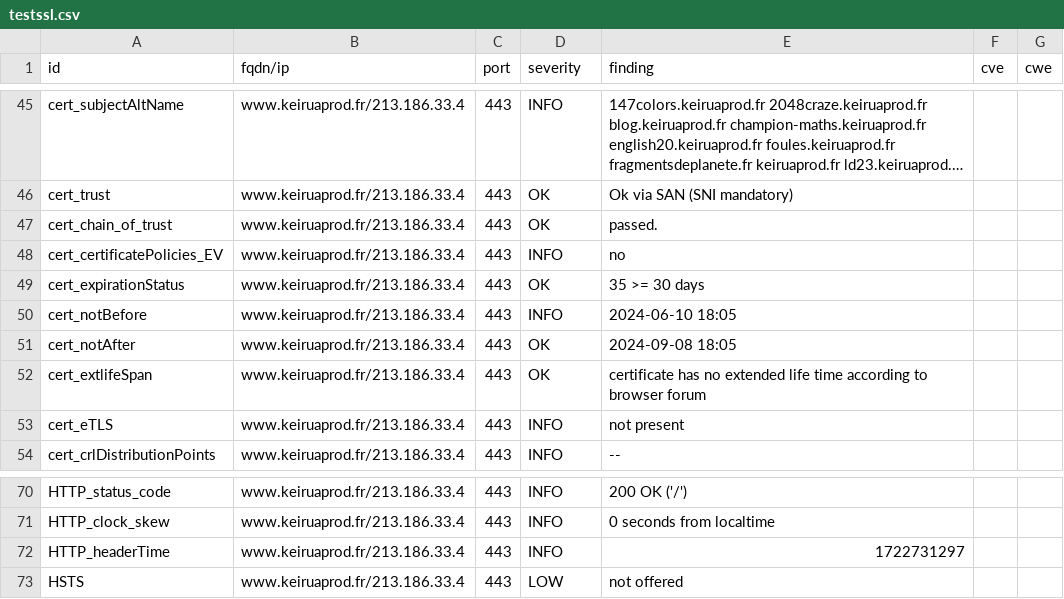
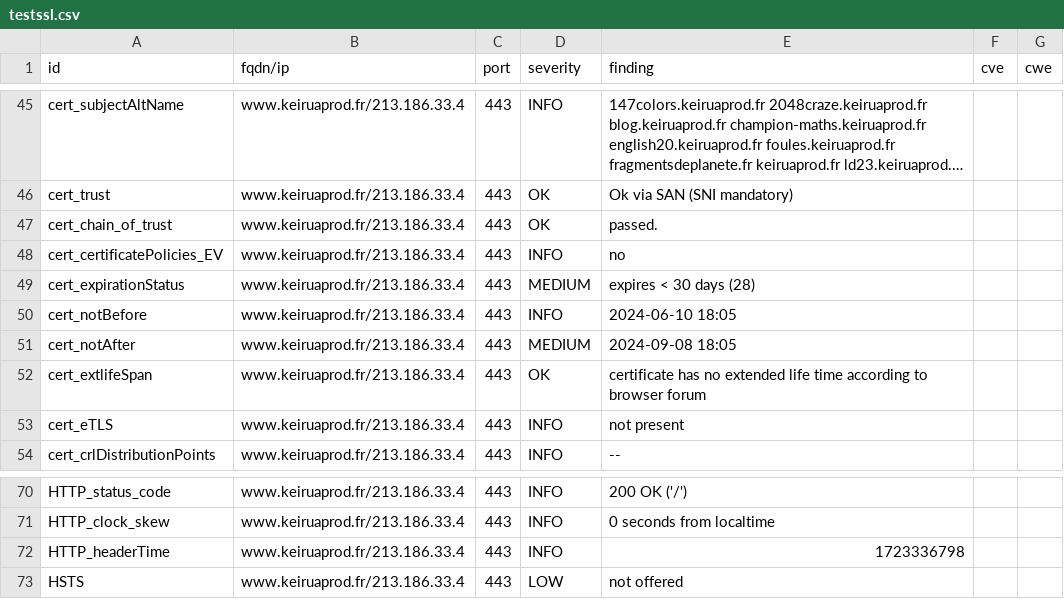
Before and after one commit to Keirua/dashlord-keiruaprod, a CSV file: results/aHR0cHM6Ly93d3cua2VpcnVhcHJvZC5mcg==/testssl.csv, drawn as a sheet; only a part is shown, gaps mark what is left out; long unchanged cells end in ….

```diff
--- a/results/aHR0cHM6Ly93d3cua2VpcnVhcHJvZC5mcg==/testssl.csv
+++ b/results/aHR0cHM6Ly93d3cua2VpcnVhcHJvZC5mcg==/testssl.csv
@@ -48,5 +48,5 @@
 "cert_certificatePolicies_EV","www.keiruaprod.fr/213.186.33.4","443","INFO","no","",""
-"cert_expirationStatus","www.keiruaprod.fr/213.186.33.4","443","OK","35 >= 30 days","",""
+"cert_expirationStatus","www.keiruaprod.fr/213.186.33.4","443","MEDIUM","expires < 30 days (28)","",""
 "cert_notBefore","www.keiruaprod.fr/213.186.33.4","443","INFO","2024-06-10 18:05","",""
-"cert_notAfter","www.keiruaprod.fr/213.186.33.4","443","OK","2024-09-08 18:05","",""
+"cert_notAfter","www.keiruaprod.fr/213.186.33.4","443","MEDIUM","2024-09-08 18:05","",""
 "cert_extlifeSpan","www.keiruaprod.fr/213.186.33.4","443","OK","certificate has no extended life time according to browser forum","",""
@@ -71,3 +71,3 @@
 "HTTP_clock_skew","www.keiruaprod.fr/213.186.33.4","443","INFO","0 seconds from localtime","",""
-"HTTP_headerTime","www.keiruaprod.fr/213.186.33.4","443","INFO","1722731297","",""
+"HTTP_headerTime","www.keiruaprod.fr/213.186.33.4","443","INFO","1723336798","",""
 "HSTS","www.keiruaprod.fr/213.186.33.4","443","LOW","not offered","",""
```
Also changed, not shown: 13 other files.
